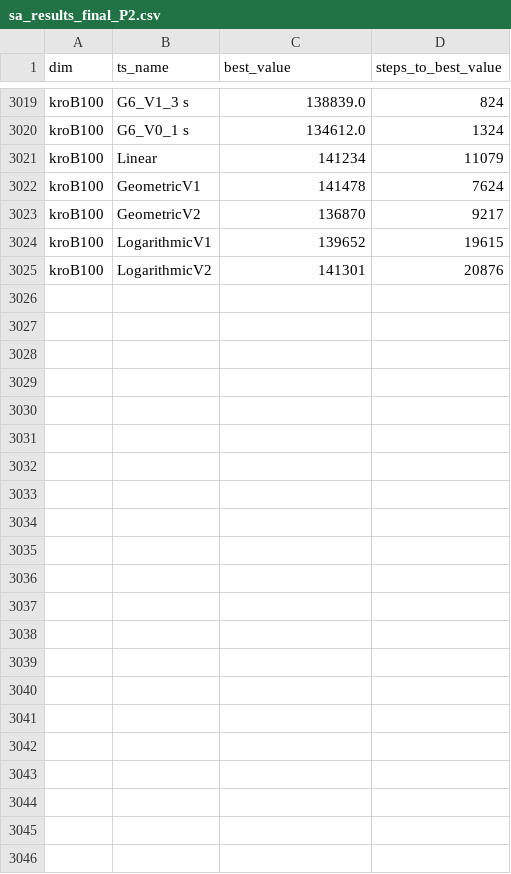
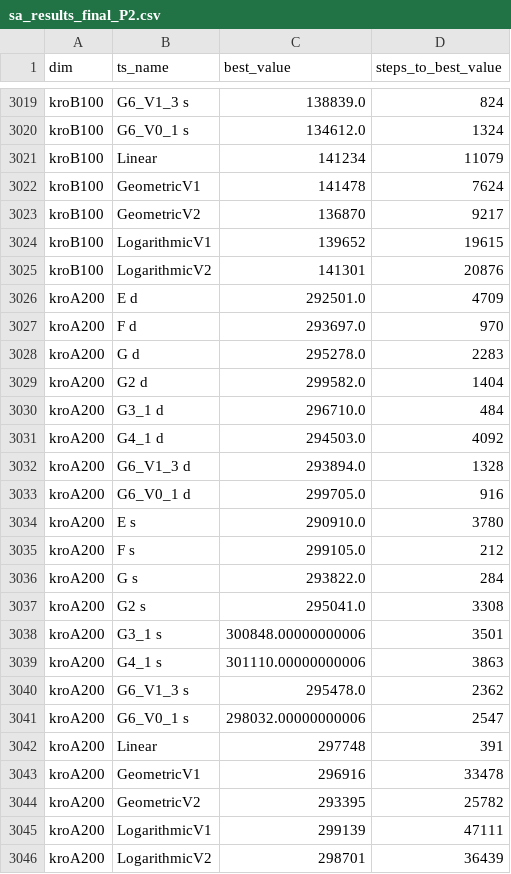
Before and after one commit to qert6g35/RL_agent_for_SA, a CSV file: sa_results_final_P2.csv, drawn as a sheet; only a part is shown, gaps mark what is left out.

```diff
--- a/sa_results_final_P2.csv
+++ b/sa_results_final_P2.csv
@@ -3025 +3025,22 @@ kroB100,LogarithmicV1,139652,19615
 kroB100,LogarithmicV2,141301,20876
+kroA200,E d,292501.0,4709
+kroA200,F d,293697.0,970
+kroA200,G d,295278.0,2283
+kroA200,G2 d,299582.0,1404
+kroA200,G3_1 d,296710.0,484
+kroA200,G4_1 d,294503.0,4092
+kroA200,G6_V1_3 d,293894.0,1328
+kroA200,G6_V0_1 d,299705.0,916
+kroA200,E s,290910.0,3780
+kroA200,F s,299105.0,212
+kroA200,G s,293822.0,284
+kroA200,G2 s,295041.0,3308
+kroA200,G3_1 s,300848.00000000006,3501
+kroA200,G4_1 s,301110.00000000006,3863
+kroA200,G6_V1_3 s,295478.0,2362
+kroA200,G6_V0_1 s,298032.00000000006,2547
+kroA200,Linear,297748,391
+kroA200,GeometricV1,296916,33478
+kroA200,GeometricV2,293395,25782
+kroA200,LogarithmicV1,299139,47111
+kroA200,LogarithmicV2,298701,36439
```
Also changed, not shown: sa_results_final_P3.csv, sa_results_final_P4.csv, 4 other files.
